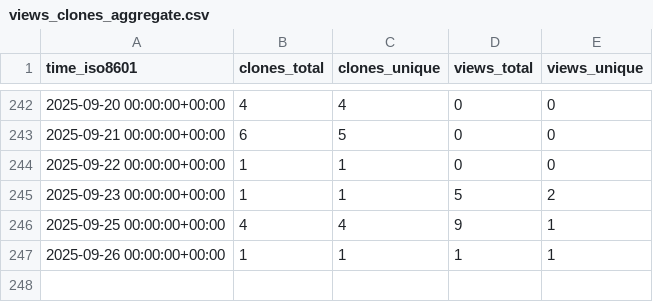
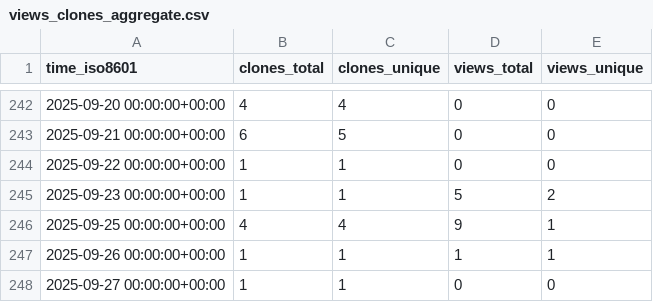
Before and after one commit to christineklli/global-yield-impacts, a CSV file: christineklli/global-yield-impacts/ghrs-data/views_clones_aggregate.csv, drawn as a sheet; only a part is shown, gaps mark what is left out.

```diff
--- a/christineklli/global-yield-impacts/ghrs-data/views_clones_aggregate.csv
+++ b/christineklli/global-yield-impacts/ghrs-data/views_clones_aggregate.csv
@@ -247 +247,2 @@ time_iso8601,clones_total,clones_unique,views_total,views_unique
 2025-09-26 00:00:00+00:00,1,1,1,1
+2025-09-27 00:00:00+00:00,1,1,0,0
```
Also changed, not shown: 1 other file.
